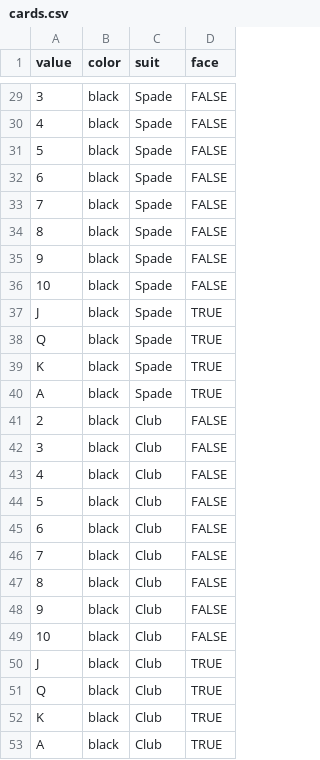
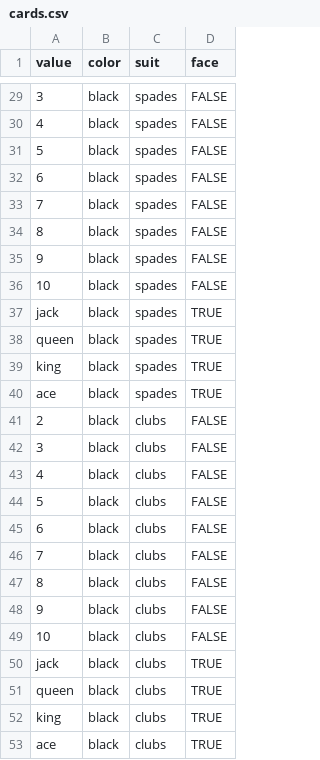
Before and after one commit to codud1125/Blackjack_project, a CSV file: cards.csv, drawn as a sheet; only a part is shown, gaps mark what is left out; the diff covers the shown part only; the diff names each change by its address in the sheet, - before the commit and + after, or states it on an @@ line.

```diff
--- a/cards.csv
+++ b/cards.csv
-C29:C40 (suit): Spade
+C29:C40 (suit): spades
-A37 (value): J
+A37 (value): jack
-A38 (value): Q
+A38 (value): queen
-A39 (value): K
+A39 (value): king
-A40 (value): A
+A40 (value): ace
-C41:C53 (suit): Club
+C41:C53 (suit): clubs
-A50 (value): J
+A50 (value): jack
-A51 (value): Q
+A51 (value): queen
-A52 (value): K
+A52 (value): king
-A53 (value): A
+A53 (value): ace
```
Also changed, not shown: 35 edited cells elsewhere in this file, 59 other files.
